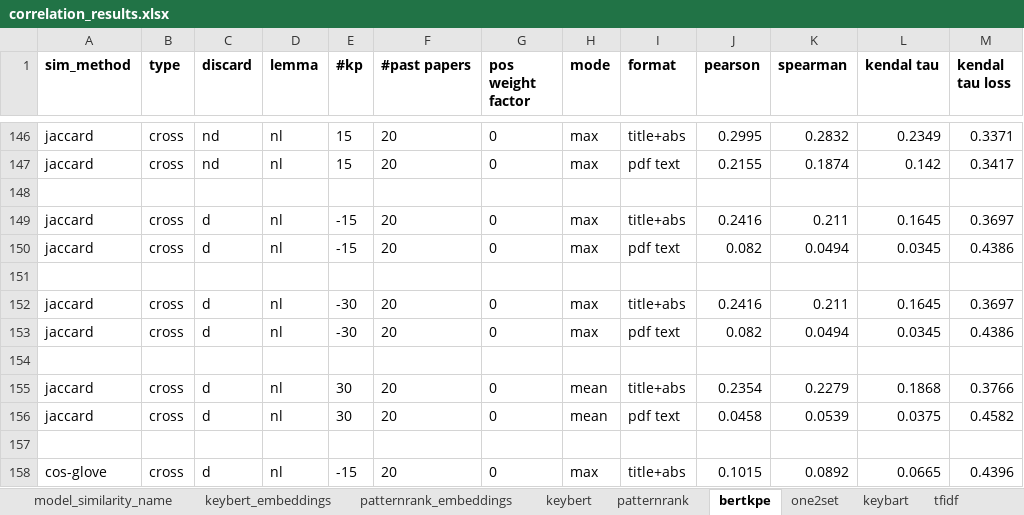
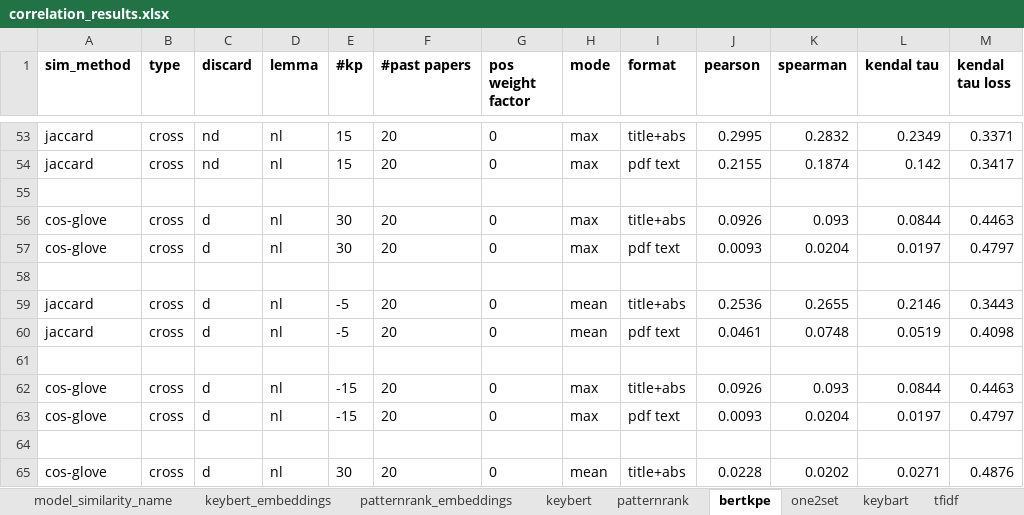
Before and after one commit to KDM-LAB/KPE-RM-AAAI-25, an Excel workbook: correlation_results.xlsx, sheet bertkpe, drawn as a sheet; only a part is shown, gaps mark what is left out; values as stored, in another font and other column widths than the file's, no borders; removed rows and columns are numbered as before the commit, all else as after; the diff covers the shown part only; the diff names each change by its address in the sheet, - before the commit and + after, or states it on an @@ line.

Commit message:
update results.xlsx and sqlite db for keybert, patternrank and bertkpe values

```diff
--- a/correlation_results.xlsx (sheet bertkpe)
+++ b/correlation_results.xlsx (sheet bertkpe)
-A56:A57 (sim_method): jaccard
+A56:A57 (sim_method): cos-glove
-E56:E57 (#kp): -15
+E56:E57 (#kp): 30
-J56 (pearson): 0.2416
+J56 (pearson): 0.0926
-K56 (spearman): 0.211
+K56 (spearman): 0.093
-L56 (kendal tau): 0.1645
+L56 (kendal tau): 0.0844
-M56 (kendal tau loss): 0.3697
+M56 (kendal tau loss): 0.4463
-J57 (pearson): 0.082
+J57 (pearson): 0.0093
-K57 (spearman): 0.0494
+K57 (spearman): 0.0204
-L57 (kendal tau): 0.0345
+L57 (kendal tau): 0.0197
-M57 (kendal tau loss): 0.4386
+M57 (kendal tau loss): 0.4797
-E59:E60 (#kp): -30
+E59:E60 (#kp): -5
-H59:H60 (mode): max
+H59:H60 (mode): mean
-J59 (pearson): 0.2416
+J59 (pearson): 0.2536
-K59 (spearman): 0.211
+K59 (spearman): 0.2655
-L59 (kendal tau): 0.1645
+L59 (kendal tau): 0.2146
-M59 (kendal tau loss): 0.3697
+M59 (kendal tau loss): 0.3443
-J60 (pearson): 0.082
+J60 (pearson): 0.0461
-K60 (spearman): 0.0494
+K60 (spearman): 0.0748
-L60 (kendal tau): 0.0345
+L60 (kendal tau): 0.0519
-M60 (kendal tau loss): 0.4386
+M60 (kendal tau loss): 0.4098
-row 155: jaccard | cross | d | nl | 30 | 20 | 0 | mean | title+abs | 0.2354 | 0.2279 | 0.1868 | 0.3766
-row 156: jaccard | cross | d | nl | 30 | 20 | 0 | mean | pdf text | 0.0458 | 0.0539 | 0.0375 | 0.4582
+row 62: cos-glove | cross | d | nl | -15 | 20 | 0 | max | title+abs | 0.0926 | 0.093 | 0.0844 | 0.4463
+row 63: cos-glove | cross | d | nl | -15 | 20 | 0 | max | pdf text | 0.0093 | 0.0204 | 0.0197 | 0.4797
-E65 (#kp): -15
+E65 (#kp): 30
-H65 (mode): max
+H65 (mode): mean
-J65 (pearson): 0.1015
+J65 (pearson): 0.0228
-K65 (spearman): 0.0892
+K65 (spearman): 0.0202
-L65 (kendal tau): 0.0665
+L65 (kendal tau): 0.0271
-M65 (kendal tau loss): 0.4396
+M65 (kendal tau loss): 0.4876
```
Also changed, not shown: 93 added rows, 93 removed rows and 14 edited cells elsewhere in this sheet, sheet keybert, sheet patternrank, sheet model_similarity_name, 1 other file.
